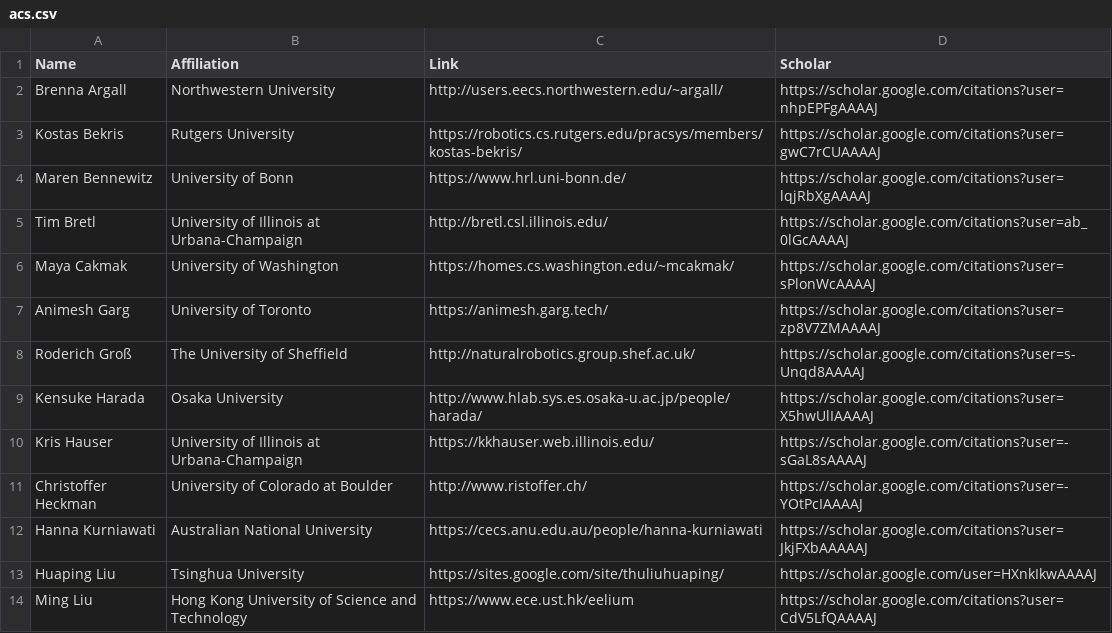
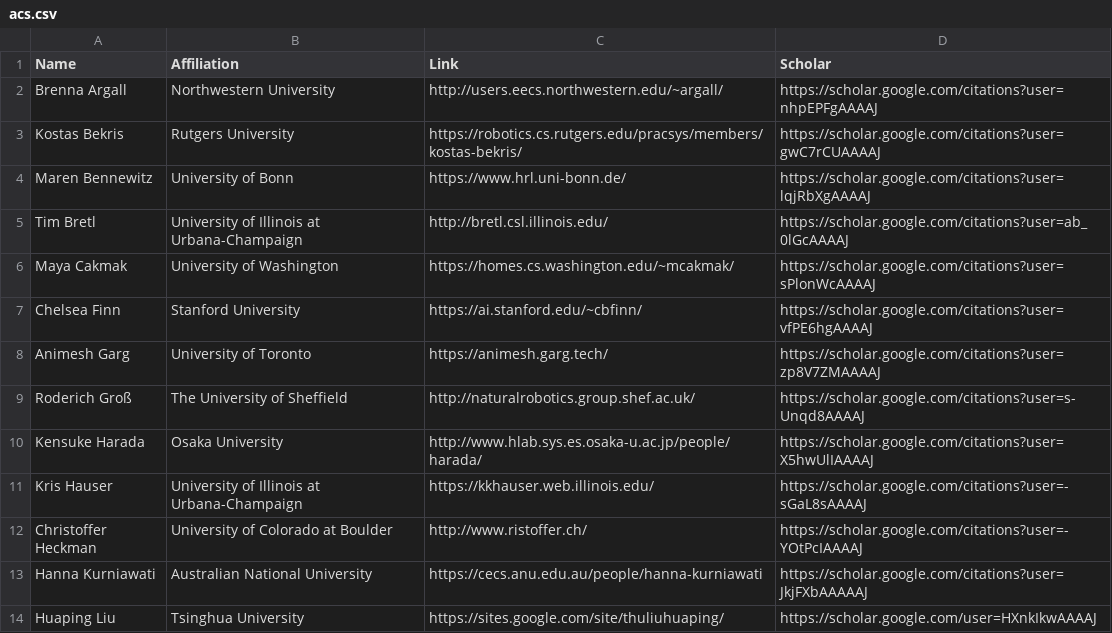
Before and after one commit to rss2023/web-prod, a CSV file: _data/acs.csv, drawn as a sheet; only a part is shown; the shorter side is filled out with more unchanged rows.

```diff
--- a/_data/acs.csv
+++ b/_data/acs.csv
@@ -6,2 +6,3 @@ Tim Bretl,University of Illinois at Urbana-Champaign,http://bretl.csl.illinois.e
 Maya Cakmak,University of Washington,https://homes.cs.washington.edu/~mcakmak/,https://scholar.google.com/citations?user=sPlonWcAAAAJ
+Chelsea Finn,Stanford University,https://ai.stanford.edu/~cbfinn/,https://scholar.google.com/citations?user=vfPE6hgAAAAJ
 Animesh Garg,University of Toronto,https://animesh.garg.tech/,https://scholar.google.com/citations?user=zp8V7ZMAAAAJ
```
Also changed, not shown: 3 other files.
